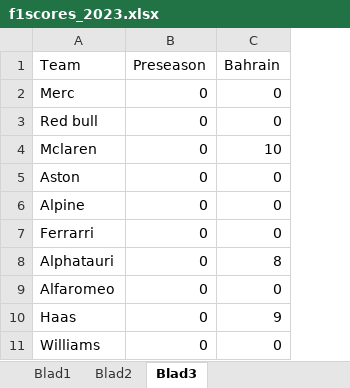
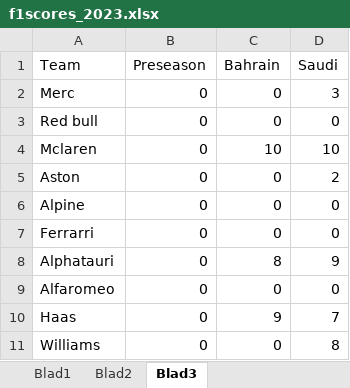
Before and after one commit to m0ar/f1bet, an Excel workbook: f1scores_2023.xlsx, sheet Blad3, drawn as a sheet; values as stored, in another font and other column widths than the file's, no borders; table styles not drawn; the diff names each change by its address in the sheet, - before the commit and + after, or states it on an @@ line.

Commit message:
saudi-siffror inlagt

```diff
--- a/f1scores_2023.xlsx (sheet Blad3)
+++ b/f1scores_2023.xlsx (sheet Blad3)
+column D (Saudi), rows 2-11: 3 | 0 | 10 | 2 | 0 | 0 | 9 | 0 | 7 | 8
```
Also changed, not shown: sheet Blad1, sheet Blad2.
